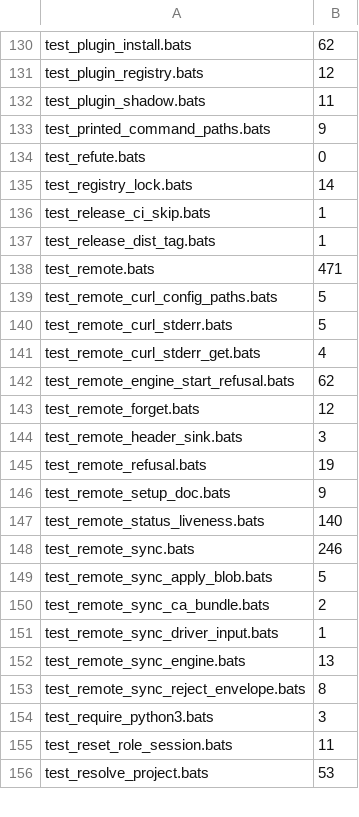
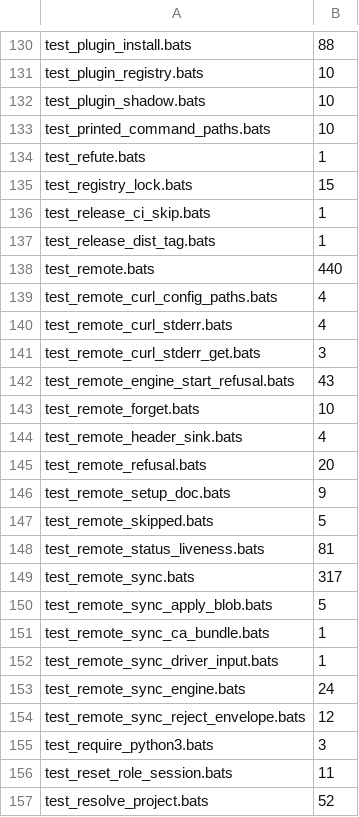
Before and after one commit to fujibee/agmsg, a TSV file: .github/scripts/bats-file-seconds.tsv, drawn as a sheet; only a part is shown, gaps mark what is left out; addresses are those after the commit; the diff covers the shown part only; the diff names each change by its address in the sheet, - before the commit and + after, or states it on an @@ line.

```diff
--- a/.github/scripts/bats-file-seconds.tsv
+++ b/.github/scripts/bats-file-seconds.tsv
-B130: 62
+B130: 88
-B131: 12
+B131: 10
-B132: 11
+B132: 10
-B133: 9
+B133: 10
-B134: 0
+B134: 1
-B135: 14
+B135: 15
-B138: 471
+B138: 440
-B139:B140: 5
+B139:B140: 4
-B141: 4
+B141: 3
-B142: 62
+B142: 43
-B143: 12
+B143: 10
-B144: 3
+B144: 4
-B145: 19
+B145: 20
+row 147: test_remote_skipped.bats | 5
-B148: 140
+B148: 81
-B149: 246
+B149: 317
-B151: 2
+B151: 1
-B153: 13
+B153: 24
-B154: 8
+B154: 12
-B157: 53
+B157: 52
```
Also changed, not shown: 5 added rows, 3 removed rows and 102 edited cells elsewhere in this file, 5 other files.
